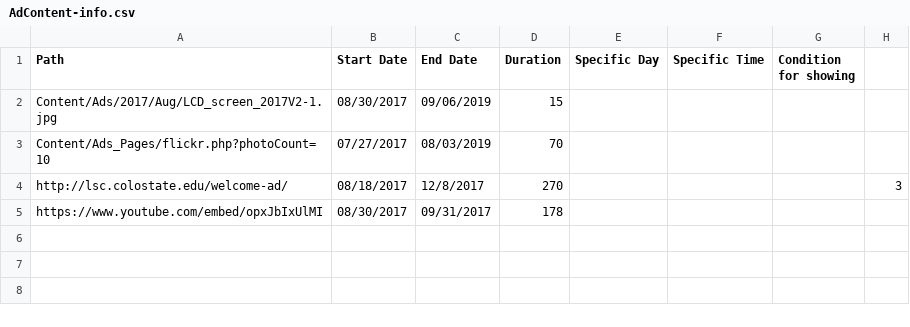
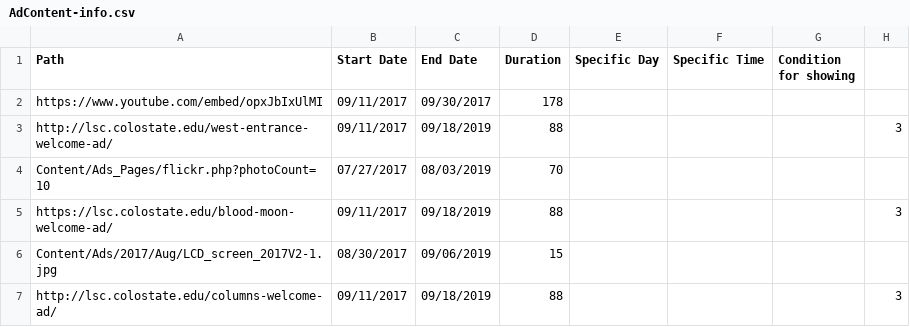
Before and after one commit to JustZack/WebAdvertising, a CSV file: CMS/Players/Groups/CampusInfo/AdContent-info.csv, drawn as a sheet.

```diff
--- a/CMS/Players/Groups/CampusInfo/AdContent-info.csv
+++ b/CMS/Players/Groups/CampusInfo/AdContent-info.csv
@@ -1,5 +1,7 @@
 Path,Start Date,End Date,Duration,Specific Day,Specific Time,Condition for showing
+https://www.youtube.com/embed/opxJbIxUlMI,09/11/2017,09/30/2017,178,,,,
+http://lsc.colostate.edu/west-entrance-welcome-ad/,09/11/2017,09/18/2019,88,,,,3
+Content/Ads_Pages/flickr.php?photoCount=10,07/27/2017,08/03/2019,70,,,
+https://lsc.colostate.edu/blood-moon-welcome-ad/,09/11/2017,09/18/2019,88,,,,3
 Content/Ads/2017/Aug/LCD_screen_2017V2-1.jpg,08/30/2017,09/06/2019,15,,,,
-Content/Ads_Pages/flickr.php?photoCount=10,07/27/2017,08/03/2019,70,,,
-http://lsc.colostate.edu/welcome-ad/,08/18/2017,12/8/2017,270,,,,3
-https://www.youtube.com/embed/opxJbIxUlMI,08/30/2017,09/31/2017,178,,,,
+http://lsc.colostate.edu/columns-welcome-ad/,09/11/2017,09/18/2019,88,,,,3
```
Also changed, not shown: CMS/Players/Players-info.csv, 3 other files.
